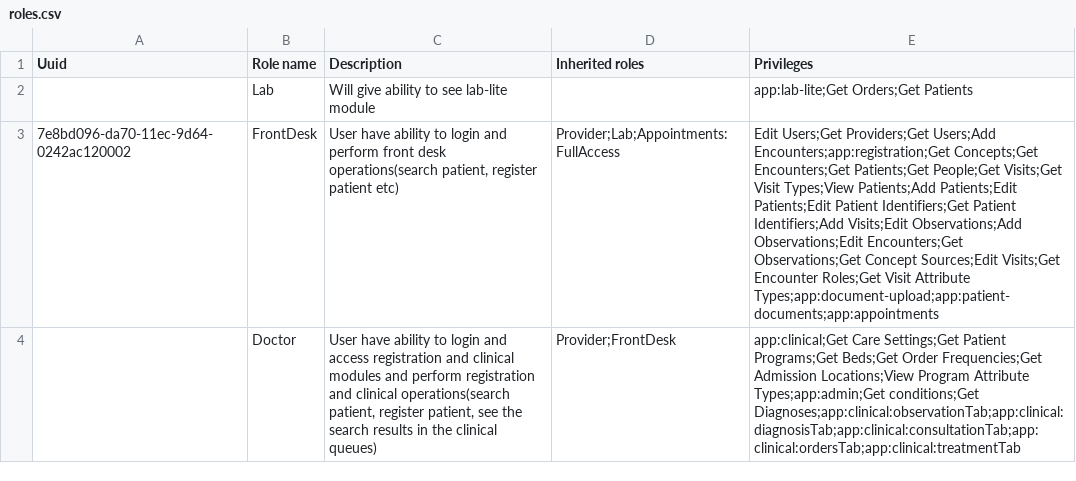
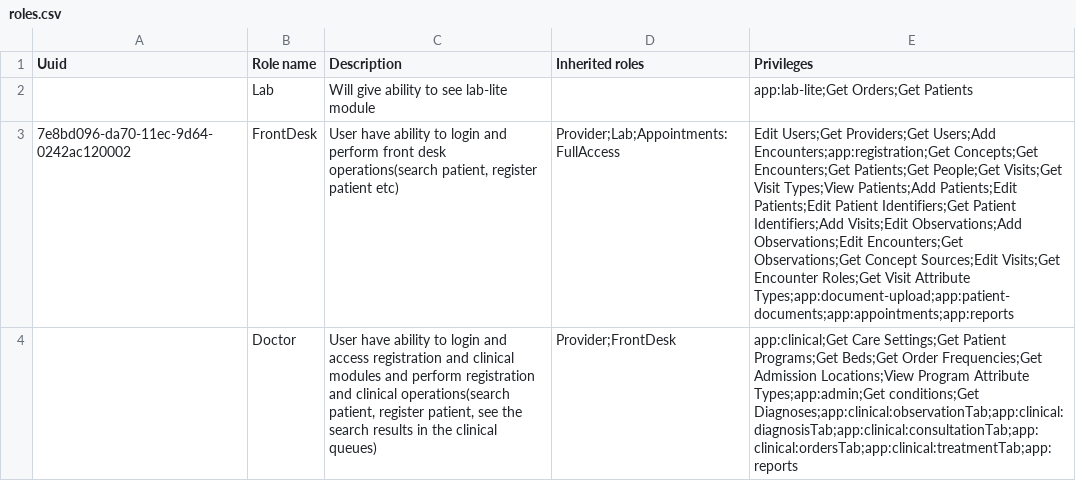
Before and after one commit to Bahmni/clinic-config, a CSV file: masterdata/configuration/roles/roles.csv, drawn as a sheet; the diff names each change by its address in the sheet, - before the commit and + after, or states it on an @@ line.

Commit message:
BAH-2206 | Added report privilige to Doctor and Freshdesk role

```diff
--- a/masterdata/configuration/roles/roles.csv
+++ b/masterdata/configuration/roles/roles.csv
-E3 (Privileges): …Visit Attribute Types;app:document-upload;app:patient-documents;app:appointments
+E3 (Privileges): …Visit Attribute Types;app:document-upload;app:patient-documents;app:appointments;app:reports
-E4 (Privileges): …Types;app:admin;Get conditions;Get Diagnoses;app:clinical:observationTab;app:clinical:diagnosisTab;app:clinical:consultationTab;app:clinical:ordersTab;app:clinical:treatmentTab
+E4 (Privileges): …Types;app:admin;Get conditions;Get Diagnoses;app:clinical:observationTab;app:clinical:diagnosisTab;app:clinical:consultationTab;app:clinical:ordersTab;app:clinical:treatmentTab;app:reports
```
